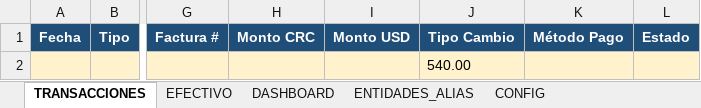
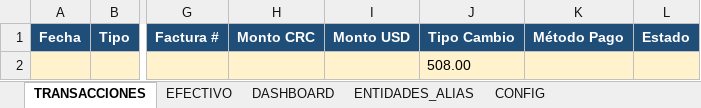
Before and after one commit to cimsa8-cyber/debt-sanitization-strategy, an Excel workbook: AlvaroVelasco_Finanzas_v3.0.xlsx, sheet TRANSACCIONES, drawn as a sheet; only a part is shown, gaps mark what is left out; values as stored, in another font and other column widths than the file's, no borders; the diff names each change by its address in the sheet, - before the commit and + after, or states it on an @@ line.

```diff
--- a/AlvaroVelasco_Finanzas_v3.0.xlsx (sheet TRANSACCIONES)
+++ b/AlvaroVelasco_Finanzas_v3.0.xlsx (sheet TRANSACCIONES)
-J2 (Tipo Cambio): 540.00
+J2 (Tipo Cambio): 508.00
```
Also changed, not shown: sheet CONFIG.
